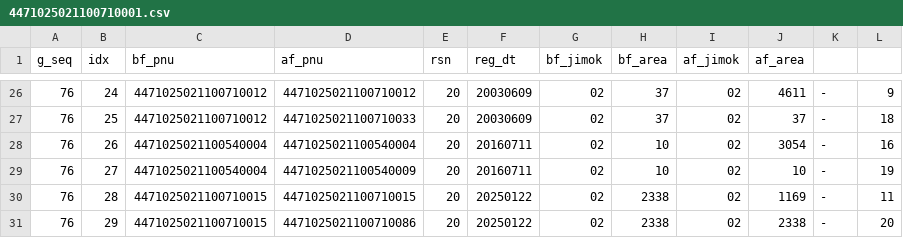
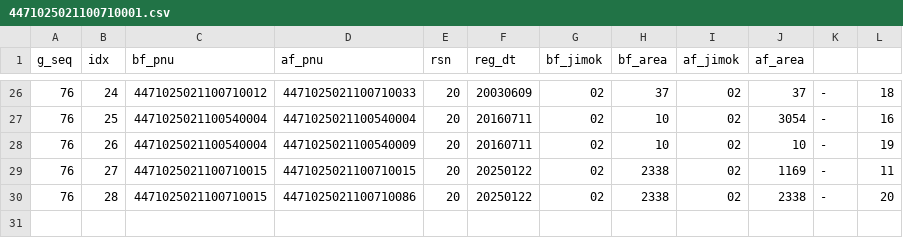
Before and after one commit to itkdevmj/ArchiveLMFS, a CSV file: 4471025021100710001.csv, drawn as a sheet; only a part is shown, gaps mark what is left out; the diff covers the shown part only.

```diff
--- a/4471025021100710001.csv
+++ b/4471025021100710001.csv
@@ -26,6 +26,5 @@
-76,24,4471025021100710012,4471025021100710012,20,20030609,02,37,02,4611,-,9
-76,25,4471025021100710012,4471025021100710033,20,20030609,02,37,02,37,-,18
-76,26,4471025021100540004,4471025021100540004,20,20160711,02,10,02,3054,-,16
-76,27,4471025021100540004,4471025021100540009,20,20160711,02,10,02,10,-,19
-76,28,4471025021100710015,4471025021100710015,20,20250122,02,2338,02,1169,-,11
-76,29,4471025021100710015,4471025021100710086,20,20250122,02,2338,02,2338,-,20
+76,24,4471025021100710012,4471025021100710033,20,20030609,02,37,02,37,-,18
+76,25,4471025021100540004,4471025021100540004,20,20160711,02,10,02,3054,-,16
+76,26,4471025021100540004,4471025021100540009,20,20160711,02,10,02,10,-,19
+76,27,4471025021100710015,4471025021100710015,20,20250122,02,2338,02,1169,-,11
+76,28,4471025021100710015,4471025021100710086,20,20250122,02,2338,02,2338,-,20
```
Also changed, not shown: 31 edited cells elsewhere in this file.
